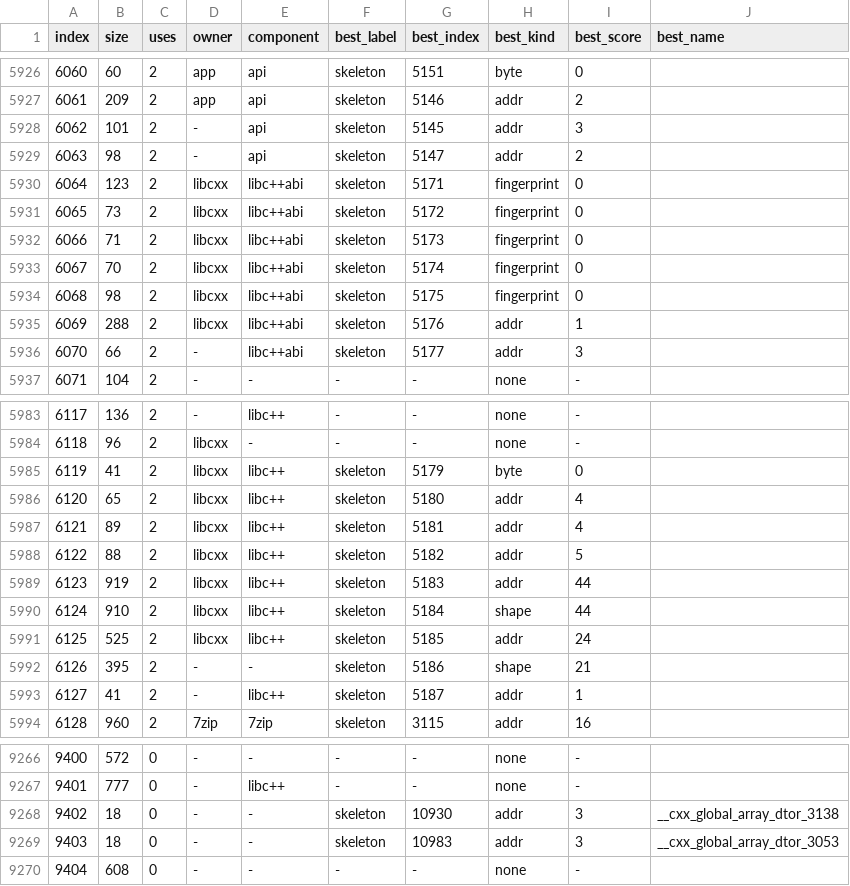
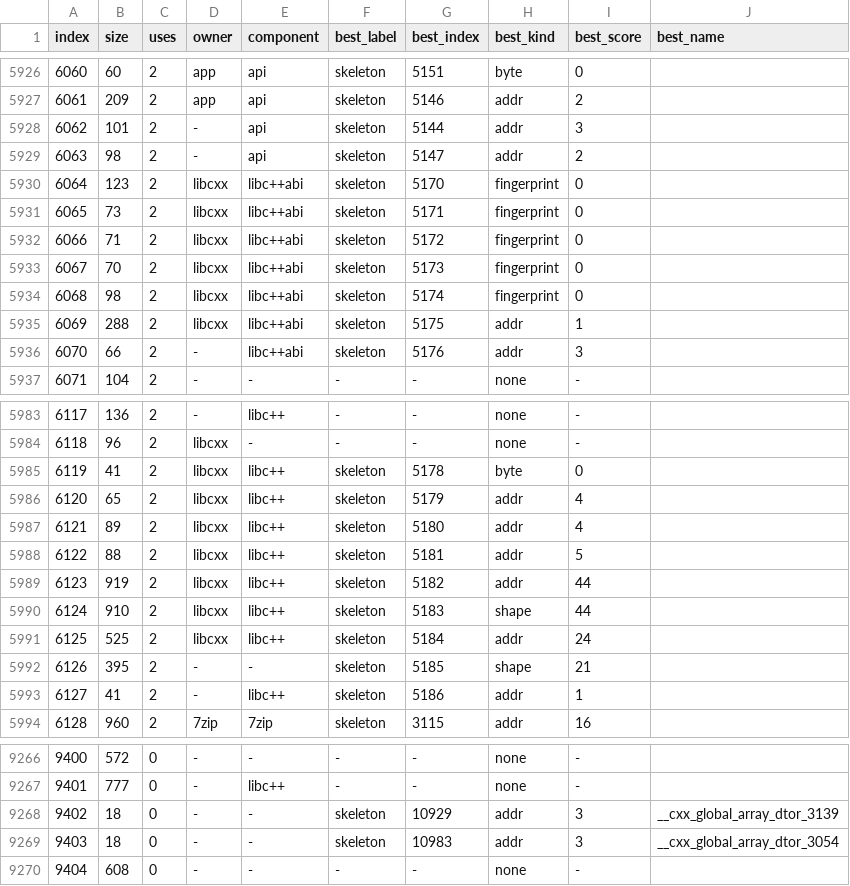
Before and after one commit to notsapinho/UrnaDecomp, a TSV file: ledger/functions.tsv, drawn as a sheet; only a part is shown, gaps mark what is left out; the diff covers the shown part only.

```diff
--- a/ledger/functions.tsv
+++ b/ledger/functions.tsv
@@ -5927,11 +5927,11 @@ index	size	uses	owner	component	best_label	best_index	best_kind	best_score	best_
 6061	209	2	app	api	skeleton	5146	addr	2	
-6062	101	2	-	api	skeleton	5145	addr	3	
+6062	101	2	-	api	skeleton	5144	addr	3	
 6063	98	2	-	api	skeleton	5147	addr	2	
-6064	123	2	libcxx	libc++abi	skeleton	5171	fingerprint	0	
-6065	73	2	libcxx	libc++abi	skeleton	5172	fingerprint	0	
-6066	71	2	libcxx	libc++abi	skeleton	5173	fingerprint	0	
-6067	70	2	libcxx	libc++abi	skeleton	5174	fingerprint	0	
-6068	98	2	libcxx	libc++abi	skeleton	5175	fingerprint	0	
-6069	288	2	libcxx	libc++abi	skeleton	5176	addr	1	
-6070	66	2	-	libc++abi	skeleton	5177	addr	3	
+6064	123	2	libcxx	libc++abi	skeleton	5170	fingerprint	0	
+6065	73	2	libcxx	libc++abi	skeleton	5171	fingerprint	0	
+6066	71	2	libcxx	libc++abi	skeleton	5172	fingerprint	0	
+6067	70	2	libcxx	libc++abi	skeleton	5173	fingerprint	0	
+6068	98	2	libcxx	libc++abi	skeleton	5174	fingerprint	0	
+6069	288	2	libcxx	libc++abi	skeleton	5175	addr	1	
+6070	66	2	-	libc++abi	skeleton	5176	addr	3	
 6071	104	2	-	-	-	-	none	-	
@@ -5984,11 +5984,11 @@ index	size	uses	owner	component	best_label	best_index	best_kind	best_score	best_
 6118	96	2	libcxx	-	-	-	none	-	
-6119	41	2	libcxx	libc++	skeleton	5179	byte	0	
-6120	65	2	libcxx	libc++	skeleton	5180	addr	4	
-6121	89	2	libcxx	libc++	skeleton	5181	addr	4	
-6122	88	2	libcxx	libc++	skeleton	5182	addr	5	
-6123	919	2	libcxx	libc++	skeleton	5183	addr	44	
-6124	910	2	libcxx	libc++	skeleton	5184	shape	44	
-6125	525	2	libcxx	libc++	skeleton	5185	addr	24	
-6126	395	2	-	-	skeleton	5186	shape	21	
-6127	41	2	-	libc++	skeleton	5187	addr	1	
+6119	41	2	libcxx	libc++	skeleton	5178	byte	0	
+6120	65	2	libcxx	libc++	skeleton	5179	addr	4	
+6121	89	2	libcxx	libc++	skeleton	5180	addr	4	
+6122	88	2	libcxx	libc++	skeleton	5181	addr	5	
+6123	919	2	libcxx	libc++	skeleton	5182	addr	44	
+6124	910	2	libcxx	libc++	skeleton	5183	shape	44	
+6125	525	2	libcxx	libc++	skeleton	5184	addr	24	
+6126	395	2	-	-	skeleton	5185	shape	21	
+6127	41	2	-	libc++	skeleton	5186	addr	1	
 6128	960	2	7zip	7zip	skeleton	3115	addr	16	
@@ -9267,4 +9267,4 @@ index	size	uses	owner	component	best_label	best_index	best_kind	best_score	best_
 9401	777	0	-	libc++	-	-	none	-	
-9402	18	0	-	-	skeleton	10930	addr	3	__cxx_global_array_dtor_3138
-9403	18	0	-	-	skeleton	10983	addr	3	__cxx_global_array_dtor_3053
+9402	18	0	-	-	skeleton	10929	addr	3	__cxx_global_array_dtor_3139
+9403	18	0	-	-	skeleton	10983	addr	3	__cxx_global_array_dtor_3054
 9404	608	0	-	-	-	-	none	-	
```
Also changed, not shown: 103 edited cells elsewhere in this file, 12 other files.
